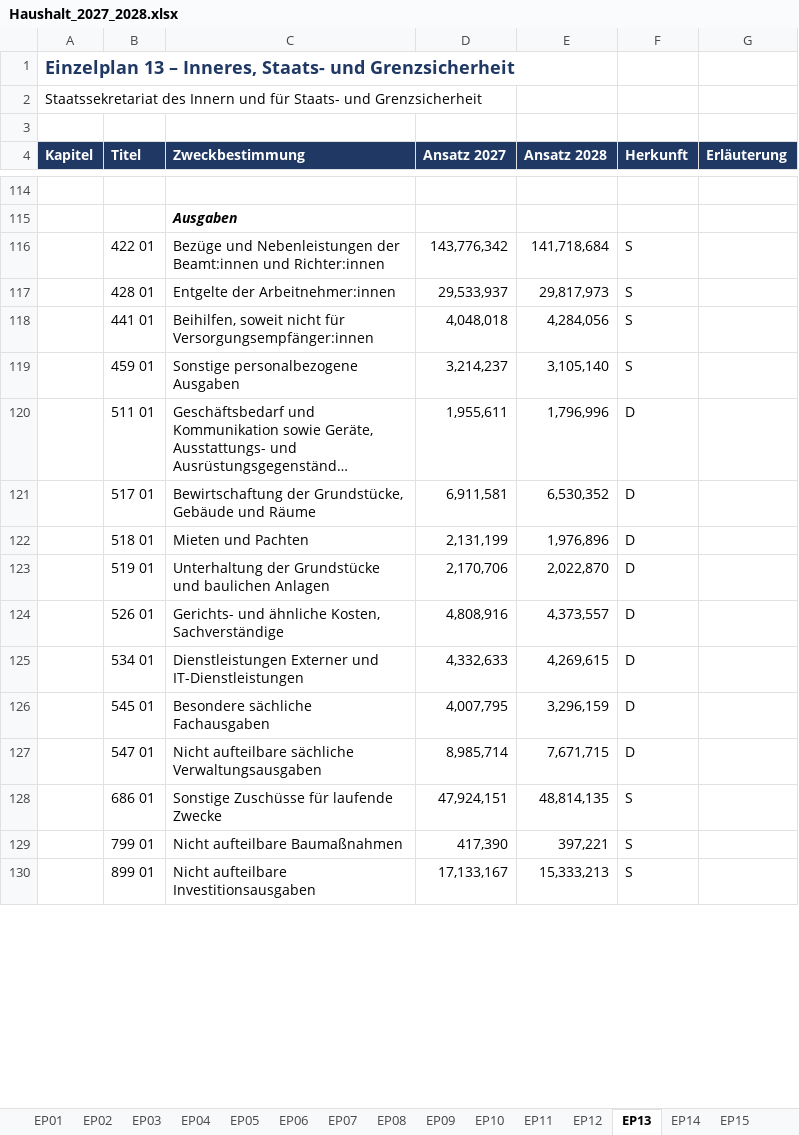
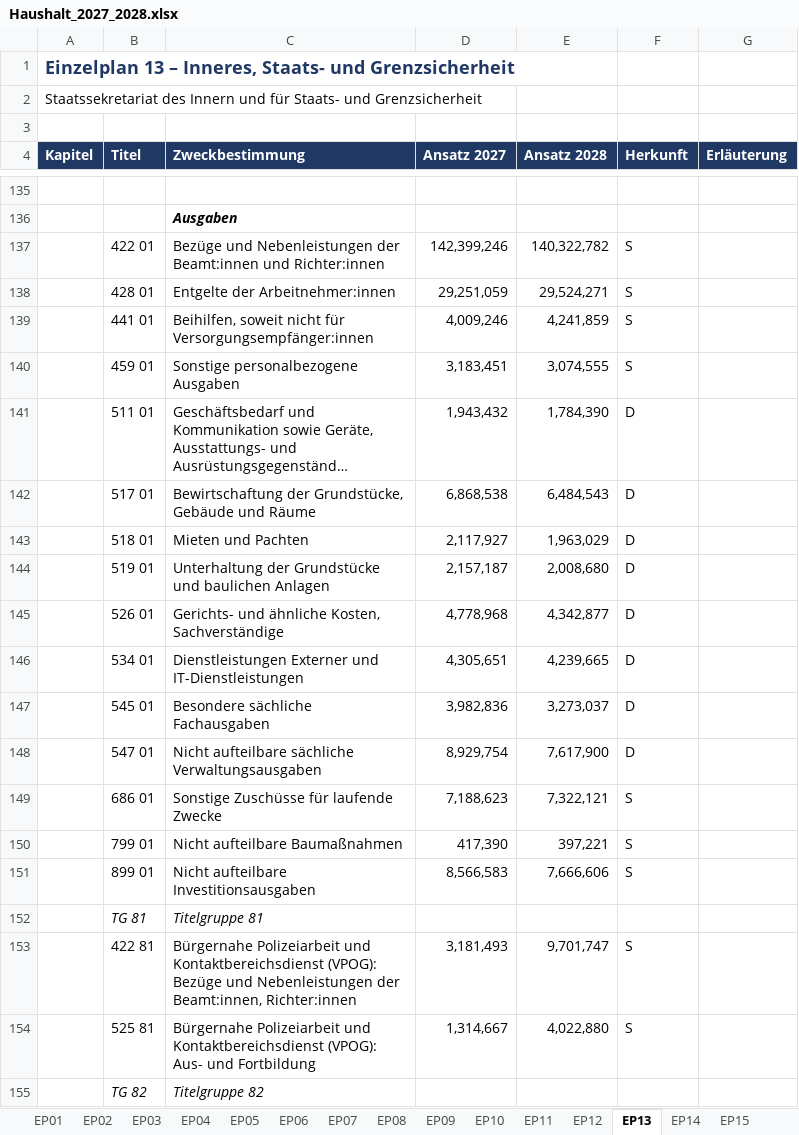
Before and after one commit to XYungeloest/staatsregierung, an Excel workbook: data/haushalt/2027-2028/ausgabe/Haushalt_2027_2028.xlsx, sheet EP13, drawn as a sheet; only a part is shown, gaps mark what is left out; long unchanged cells end in …; values as stored, in another font and other column widths than the file's, no borders; addresses are those after the commit; the diff covers the shown part only; the diff names each change by its address in the sheet, - before the commit and + after, or states it on an @@ line.

```diff
--- a/data/haushalt/2027-2028/ausgabe/Haushalt_2027_2028.xlsx (sheet EP13)
+++ b/data/haushalt/2027-2028/ausgabe/Haushalt_2027_2028.xlsx (sheet EP13)
-D137 (Ansatz 2027): 143,776,342
+D137 (Ansatz 2027): 142,399,246
-E137 (Ansatz 2028): 141,718,684
+E137 (Ansatz 2028): 140,322,782
-D138 (Ansatz 2027): 29,533,937
+D138 (Ansatz 2027): 29,251,059
-E138 (Ansatz 2028): 29,817,973
+E138 (Ansatz 2028): 29,524,271
-D139 (Ansatz 2027): 4,048,018
+D139 (Ansatz 2027): 4,009,246
-E139 (Ansatz 2028): 4,284,056
+E139 (Ansatz 2028): 4,241,859
-D140 (Ansatz 2027): 3,214,237
+D140 (Ansatz 2027): 3,183,451
-E140 (Ansatz 2028): 3,105,140
+E140 (Ansatz 2028): 3,074,555
-D141 (Ansatz 2027): 1,955,611
+D141 (Ansatz 2027): 1,943,432
-E141 (Ansatz 2028): 1,796,996
+E141 (Ansatz 2028): 1,784,390
-D142 (Ansatz 2027): 6,911,581
+D142 (Ansatz 2027): 6,868,538
-E142 (Ansatz 2028): 6,530,352
+E142 (Ansatz 2028): 6,484,543
-D143 (Ansatz 2027): 2,131,199
+D143 (Ansatz 2027): 2,117,927
-E143 (Ansatz 2028): 1,976,896
+E143 (Ansatz 2028): 1,963,029
-D144 (Ansatz 2027): 2,170,706
+D144 (Ansatz 2027): 2,157,187
-E144 (Ansatz 2028): 2,022,870
+E144 (Ansatz 2028): 2,008,680
-D145 (Ansatz 2027): 4,808,916
+D145 (Ansatz 2027): 4,778,968
-E145 (Ansatz 2028): 4,373,557
+E145 (Ansatz 2028): 4,342,877
-D146 (Ansatz 2027): 4,332,633
+D146 (Ansatz 2027): 4,305,651
-E146 (Ansatz 2028): 4,269,615
+E146 (Ansatz 2028): 4,239,665
-D147 (Ansatz 2027): 4,007,795
+D147 (Ansatz 2027): 3,982,836
-E147 (Ansatz 2028): 3,296,159
+E147 (Ansatz 2028): 3,273,037
-D148 (Ansatz 2027): 8,985,714
+D148 (Ansatz 2027): 8,929,754
-E148 (Ansatz 2028): 7,671,715
+E148 (Ansatz 2028): 7,617,900
-D149 (Ansatz 2027): 47,924,151
+D149 (Ansatz 2027): 7,188,623
-E149 (Ansatz 2028): 48,814,135
+E149 (Ansatz 2028): 7,322,121
-D151 (Ansatz 2027): 17,133,167
+D151 (Ansatz 2027): 8,566,583
-E151 (Ansatz 2028): 15,333,213
+E151 (Ansatz 2028): 7,666,606
+row 152:  | TG 81 | Titelgruppe 81
+row 153:  | 422 81 | Bürgernahe Polizeiarbeit und Kontaktbereichsdienst (VPOG): Bezüge und Nebenleistungen der Beamt:innen, Richter:innen | 3,181,493 | 9,701,747 | S
+row 154:  | 525 81 | Bürgernahe Polizeiarbeit und Kontaktbereichsdienst (VPOG): Aus- und Fortbildung | 1,314,667 | 4,022,880 | S
+row 155:  | TG 82 | Titelgruppe 82
```
Also changed, not shown: 63 added rows, 8 removed rows, 161 edited cells and cell formats elsewhere in this sheet, sheet Titel, sheet Stellen, sheet VE, sheet Finanzierung, sheet EP01, sheet EP20, 14 more sheets, formulas that keep their value, 40 other files.
